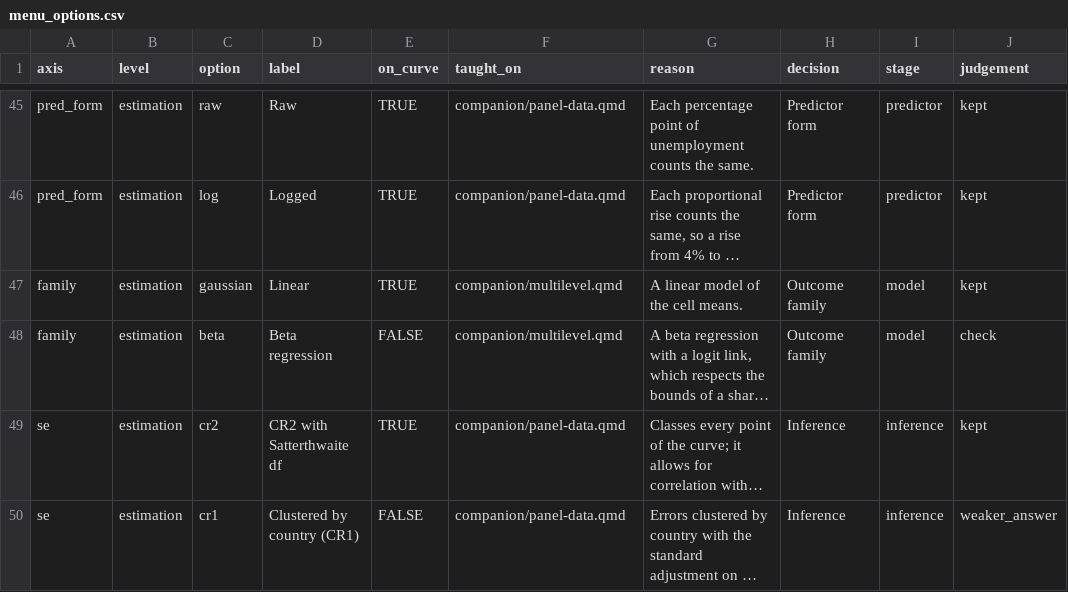
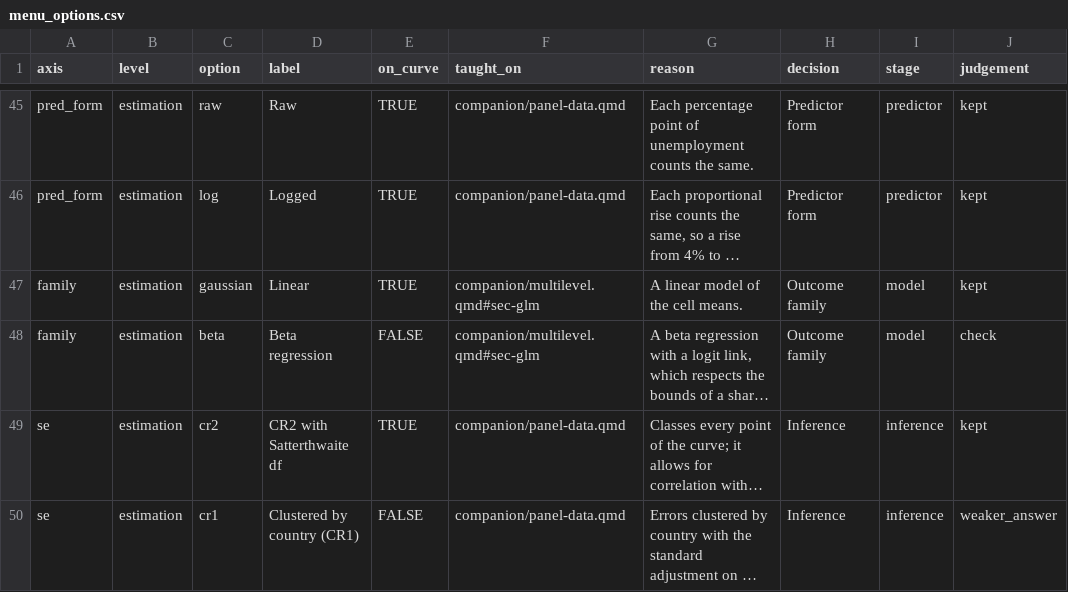
Before and after one commit to CodeMoreh/ar4ds-eu-workspace, a CSV file: data/menu_options.csv, drawn as a sheet; only a part is shown, gaps mark what is left out; long unchanged cells end in …; the diff names each change by its address in the sheet, - before the commit and + after, or states it on an @@ line.

Commit message:
Teach the two options of the decision Outcome family at the section on bounded outcomes of Multilevel models (#sec-glm), with its title in the helpers

```diff
--- a/data/menu_options.csv
+++ b/data/menu_options.csv
-F47:F48 (taught_on): companion/multilevel.qmd
+F47:F48 (taught_on): companion/multilevel.qmd#sec-glm
```
Also changed, not shown: 1 other file.
